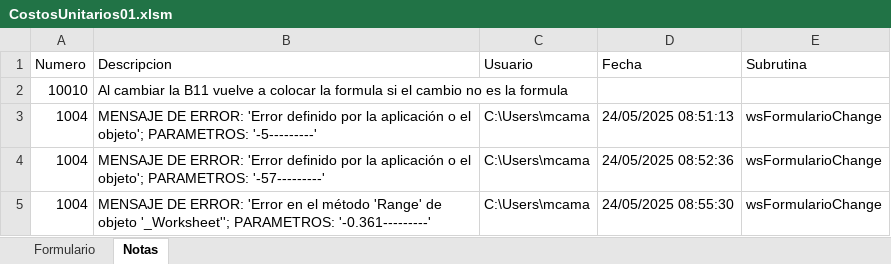
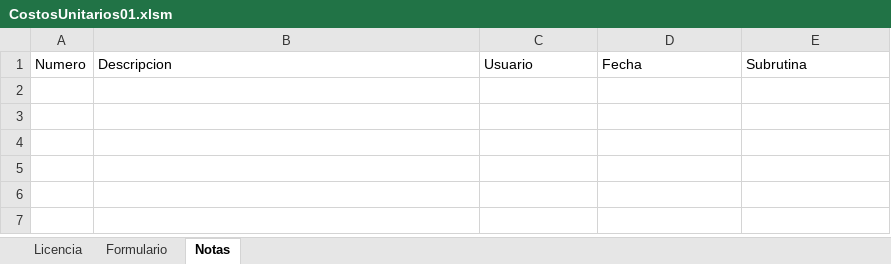
Before and after one commit to mcamachog1/bisuteria, an Excel workbook: libro_con_macros/CostosUnitarios01.xlsm, sheet Notas, drawn as a sheet; values as stored, in another font and other column widths than the file's, no borders; table styles not drawn; the diff names each change by its address in the sheet, - before the commit and + after, or states it on an @@ line.

```diff
--- a/libro_con_macros/CostosUnitarios01.xlsm (sheet Notas)
+++ b/libro_con_macros/CostosUnitarios01.xlsm (sheet Notas)
@@ sheet tab unhidden: Licencia @@
-row 2: 10010 | Al cambiar la B11 vuelve a colocar la formula si el cambio no es la formula
-row 3: 1004 | MENSAJE DE ERROR: 'Error definido por la aplicación o el objeto'; PARAMETROS: '-5---------' | C:\Users\mcama | 24/05/2025 08:51:13 | wsFormularioChange
-row 4: 1004 | MENSAJE DE ERROR: 'Error definido por la aplicación o el objeto'; PARAMETROS: '-57---------' | C:\Users\mcama | 24/05/2025 08:52:36 | wsFormularioChange
-row 5: 1004 | MENSAJE DE ERROR: 'Error en el método 'Range' de objeto '_Worksheet''; PARAMETROS: '-0.361---------' | C:\Users\mcama | 24/05/2025 08:55:30 | wsFormularioChange
```
Also changed, not shown: sheet Formulario, charts or pictures, 1 other file.
